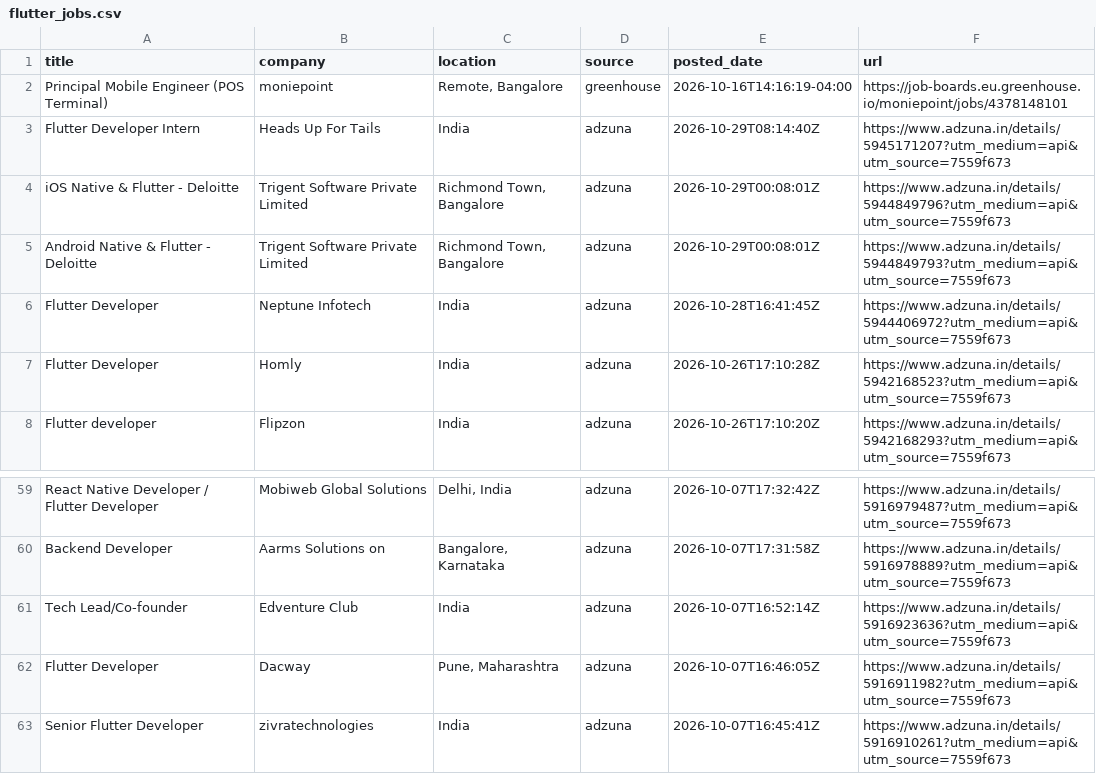
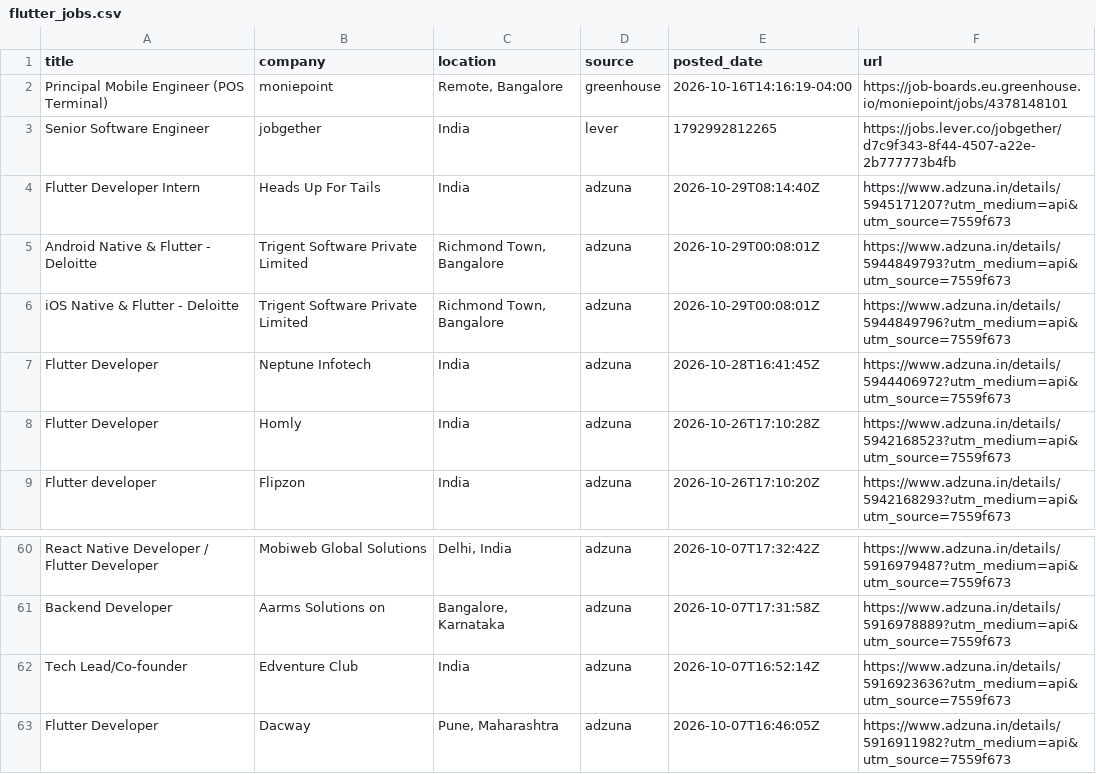
Before and after one commit to jatin-web/flutter-jobs-finder, a CSV file: output/flutter_jobs.csv, drawn as a sheet; only a part is shown, gaps mark what is left out.

```diff
--- a/output/flutter_jobs.csv
+++ b/output/flutter_jobs.csv
@@ -2,5 +2,6 @@ title,company,location,source,posted_date,url
 Principal Mobile Engineer (POS Terminal),moniepoint,"Remote, Bangalore",greenhouse,2026-10-16T14:16:19-04:00,https://job-boards.eu.greenhouse.io/moniepoint/jobs/4378148101
+Senior Software Engineer,jobgether,India,lever,1792992812265,https://jobs.lever.co/jobgether/d7c9f343-8f44-4507-a22e-2b777773b4fb
 Flutter Developer Intern,Heads Up For Tails,India,adzuna,2026-10-29T08:14:40Z,https://www.adzuna.in/details/5945171207?utm_medium=api&utm_source=7559f673
+Android Native & Flutter - Deloitte,Trigent Software Private Limited,"Richmond Town, Bangalore",adzuna,2026-10-29T00:08:01Z,https://www.adzuna.in/details/5944849793?utm_medium=api&utm_source=7559f673
 iOS Native & Flutter - Deloitte,Trigent Software Private Limited,"Richmond Town, Bangalore",adzuna,2026-10-29T00:08:01Z,https://www.adzuna.in/details/5944849796?utm_medium=api&utm_source=7559f673
-Android Native & Flutter - Deloitte,Trigent Software Private Limited,"Richmond Town, Bangalore",adzuna,2026-10-29T00:08:01Z,https://www.adzuna.in/details/5944849793?utm_medium=api&utm_source=7559f673
 Flutter Developer,Neptune Infotech,India,adzuna,2026-10-28T16:41:45Z,https://www.adzuna.in/details/5944406972?utm_medium=api&utm_source=7559f673
@@ -62,2 +63 @@ Tech Lead/Co-founder,Edventure Club,India,adzuna,2026-10-07T16:52:14Z,https://ww
 Flutter Developer,Dacway,"Pune, Maharashtra",adzuna,2026-10-07T16:46:05Z,https://www.adzuna.in/details/5916911982?utm_medium=api&utm_source=7559f673
-Senior Flutter Developer,zivratechnologies,India,adzuna,2026-10-07T16:45:41Z,https://www.adzuna.in/details/5916910261?utm_medium=api&utm_source=7559f673
```
Also changed, not shown: 5 other files.
